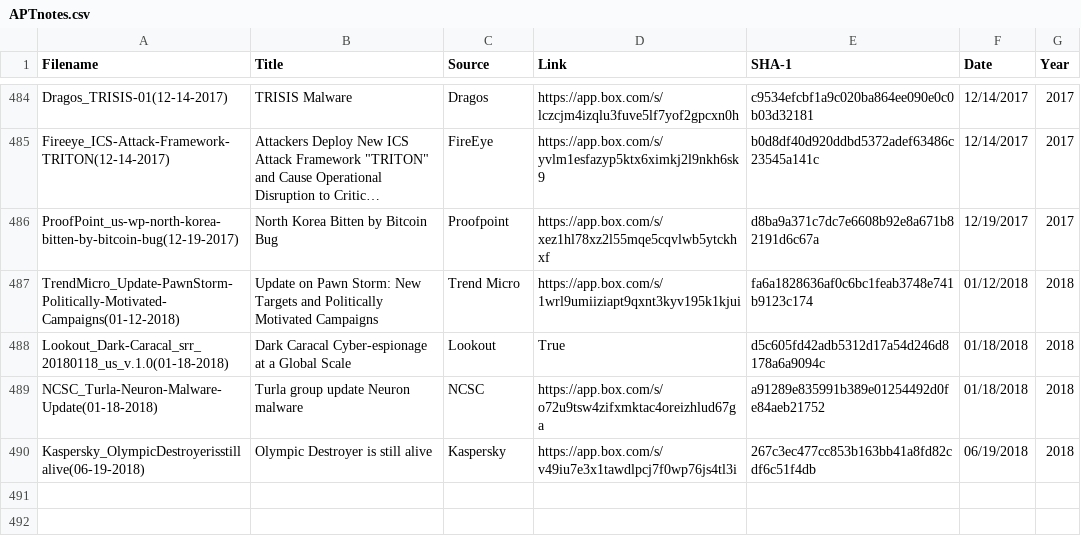
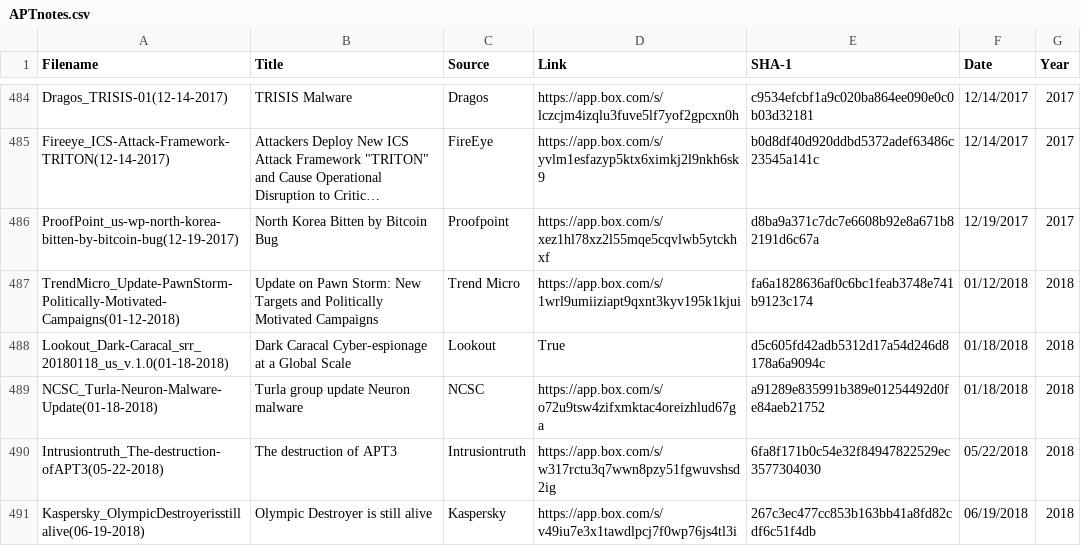
Before and after one commit to aptnotes/data, a CSV file: APTnotes.csv, drawn as a sheet; only a part is shown, gaps mark what is left out; long unchanged cells end in …; the diff names each change by its address in the sheet, - before the commit and + after, or states it on an @@ line.

Commit message:
Add Intrusiontruth's report on APT3 (Fix #210)

```diff
--- a/APTnotes.csv
+++ b/APTnotes.csv
+row 490: Intrusiontruth_The-destruction-ofAPT3(05-22-2018) | The destruction of APT3 | Intrusiontruth | https://app.box.com/s/w317rctu3q7wwn8pzy51fgwuvshsd2ig | 6fa8f171b0c54e32f84947822529ec3577304030 | 05/22/2018 | 2018
```
Also changed, not shown: 1 other file.
